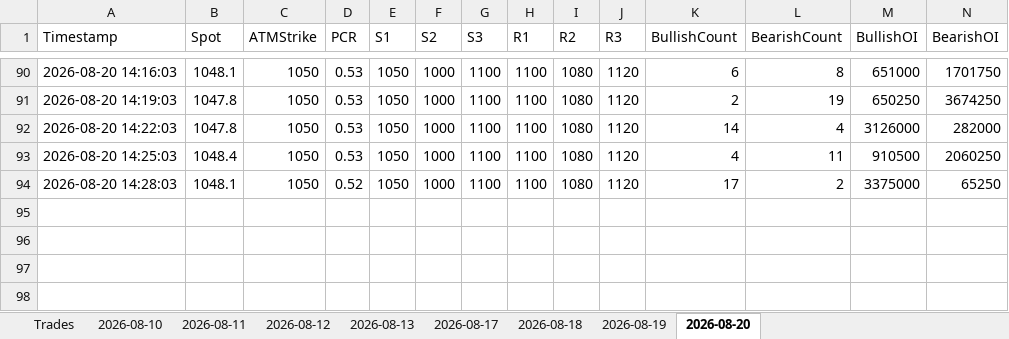
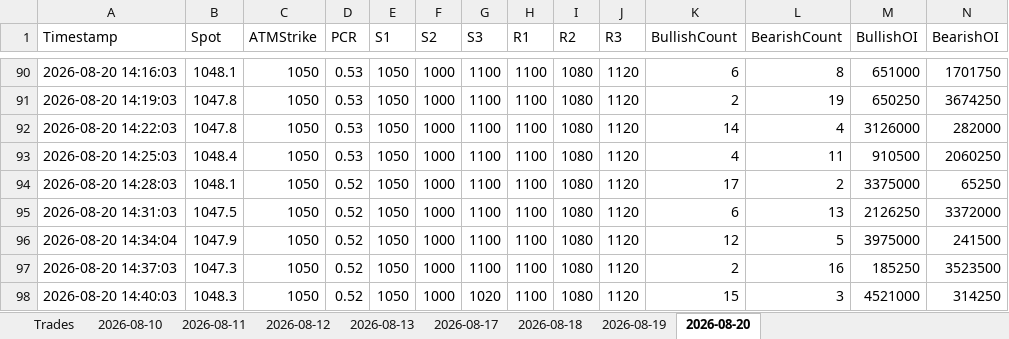
Before and after one commit to ravichandrant1697/option--dashboard1, an Excel workbook: option_dashboard.xlsx, sheet 2026-08-20, drawn as a sheet; only a part is shown, gaps mark what is left out; values as stored, in another font and other column widths than the file's, no borders; rows hold the shown columns only; the diff names each change by its address in the sheet, - before the commit and + after, or states it on an @@ line.

Commit message:
state: periodic 2026-08-20T09:10Z

```diff
--- a/option_dashboard.xlsx (sheet 2026-08-20)
+++ b/option_dashboard.xlsx (sheet 2026-08-20)
+row 95: 2026-08-20 14:31:03 | 1047.5 | 1050 | 0.52 | 1050 | 1000 | 1100 | 1100 | 1080 | 1120 | 6 | 13 | 2126250 | 3372000
+row 96: 2026-08-20 14:34:04 | 1047.9 | 1050 | 0.52 | 1050 | 1000 | 1100 | 1100 | 1080 | 1120 | 12 | 5 | 3975000 | 241500
+row 97: 2026-08-20 14:37:03 | 1047.3 | 1050 | 0.52 | 1050 | 1000 | 1100 | 1100 | 1080 | 1120 | 2 | 16 | 185250 | 3523500
+row 98: 2026-08-20 14:40:03 | 1048.3 | 1050 | 0.52 | 1050 | 1000 | 1020 | 1100 | 1080 | 1120 | 15 | 3 | 4521000 | 314250
```
